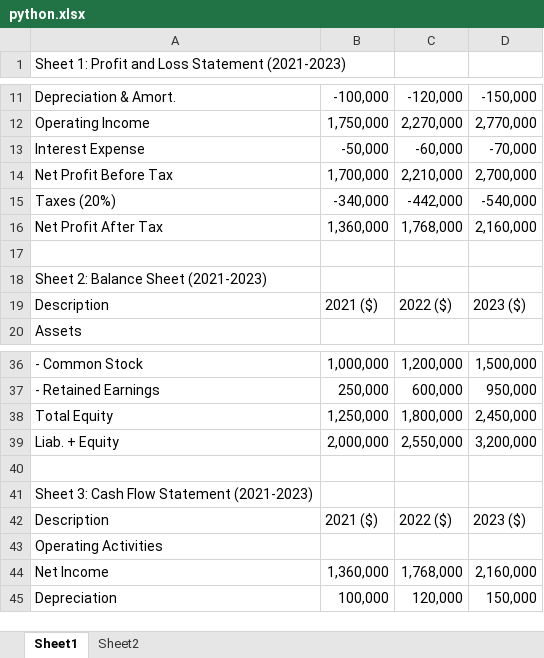
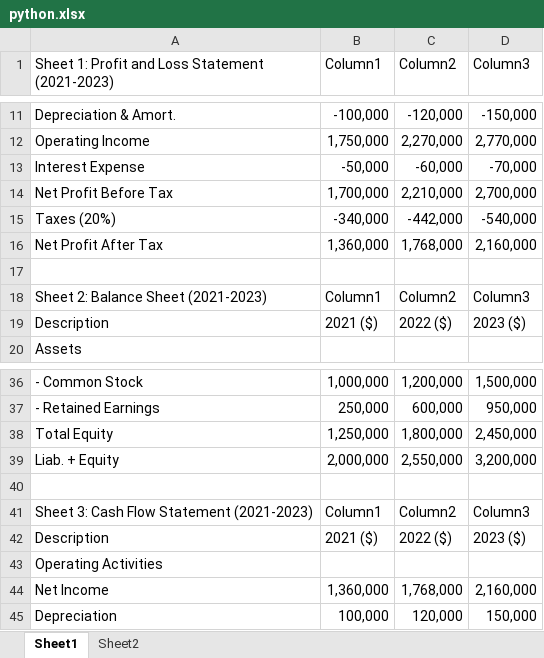
Before and after one commit to SimonGichuki/python, an Excel workbook: python.xlsx, sheet Sheet1, drawn as a sheet; only a part is shown, gaps mark what is left out; values as stored, in another font and other column widths than the file's, no cell formats; table styles not drawn; the diff names each change by its address in the sheet, - before the commit and + after, or states it on an @@ line.

Commit message:
Add files via upload

```diff
--- a/python.xlsx (sheet Sheet1)
+++ b/python.xlsx (sheet Sheet1)
-B1: (empty)
+B1: Column1
-C1: (empty)
+C1: Column2
-D1: (empty)
+D1: Column3
-B18 (Column1): (empty)
+B18 (Column1): Column1
-C18 (Column2): (empty)
+C18 (Column2): Column2
-D18 (Column3): (empty)
+D18 (Column3): Column3
-B41 (Column1): (empty)
+B41 (Column1): Column1
-C41 (Column2): (empty)
+C41 (Column2): Column2
-D41 (Column3): (empty)
+D41 (Column3): Column3
```
Also changed, not shown: sheet Sheet2, cell formats.
